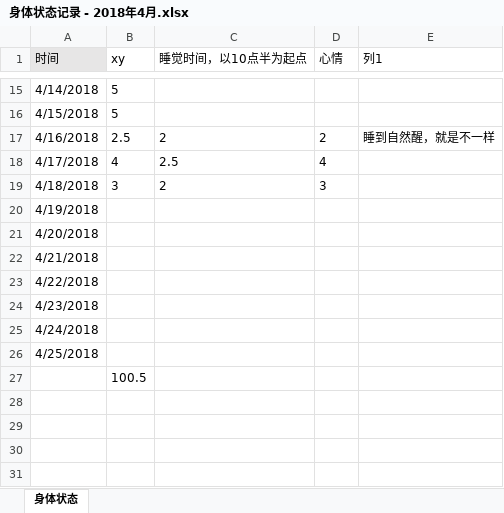
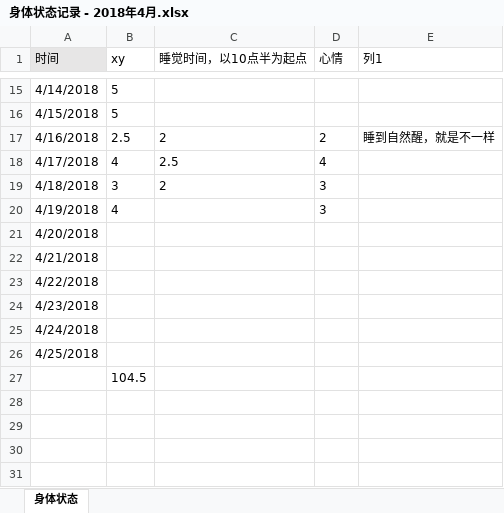
Before and after one commit to OOCC/PlanGIt, an Excel workbook: Personal/xueyu/physical status/身体状态记录 - 2018年4月.xlsx, sheet 身体状态, drawn as a sheet; only a part is shown, gaps mark what is left out; values as stored, in another font and other column widths than the file's, no borders; charts and pictures and table styles not drawn; the diff names each change by its address in the sheet, - before the commit and + after, or states it on an @@ line.

```diff
--- a/Personal/xueyu/physical status/身体状态记录 - 2018年4月.xlsx (sheet 身体状态)
+++ b/Personal/xueyu/physical status/身体状态记录 - 2018年4月.xlsx (sheet 身体状态)
-B20 (xy): (empty)
+B20 (xy): 4
-D20 (心情): (empty)
+D20 (心情): 3
-B27 (xy): 100.5
+B27 (xy): 104.5
```
Also changed, not shown: charts or pictures, Personal/xueyu/physical status/跑步记录.xlsx, 1 other file.
